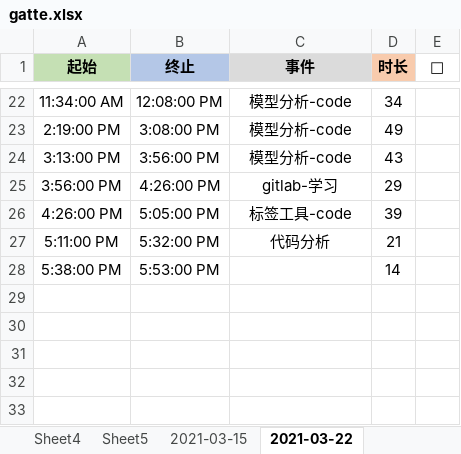
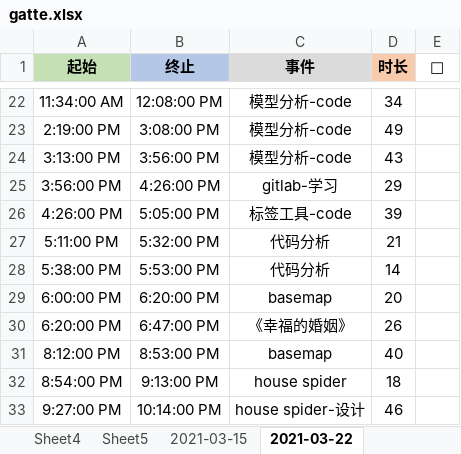
Before and after one commit to Joiner12/Notes, an Excel workbook: gatte.xlsx, sheet 2021-03-22, drawn as a sheet; only a part is shown, gaps mark what is left out; values as stored, in another font and other column widths than the file's, no borders; conditional formats not drawn; the diff names each change by its address in the sheet, - before the commit and + after, or states it on an @@ line.

```diff
--- a/gatte.xlsx (sheet 2021-03-22)
+++ b/gatte.xlsx (sheet 2021-03-22)
-C28 (事件): (empty)
+C28 (事件): 代码分析
+row 29: 6:00:00 PM | 6:20:00 PM | basemap | 20
+row 30: 6:20:00 PM | 6:47:00 PM | 《幸福的婚姻》 | 26
+row 31: 8:12:00 PM | 8:53:00 PM | basemap | 40
+row 32: 8:54:00 PM | 9:13:00 PM | house spider | 18
+row 33: 9:27:00 PM | 10:14:00 PM | house spider-设计 | 46
```
Also changed, not shown: 1 other file.
